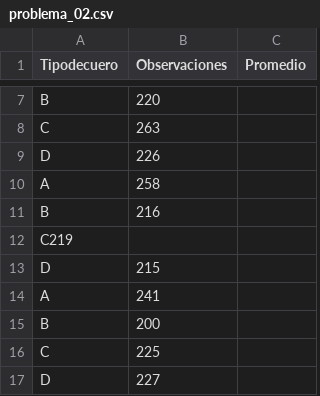
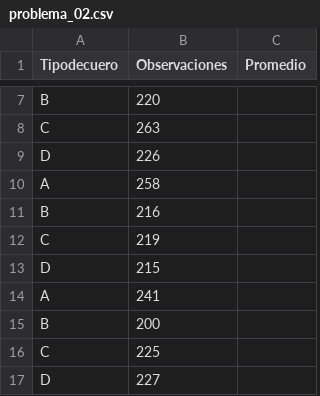
Before and after one commit to Cordova-2/estadisticainferencial2026A, a CSV file: Unidad4/datos_problemario/problema_02.csv, drawn as a sheet; only a part is shown, gaps mark what is left out.

Commit message:
Fix formatting of entry C in problema_02.csv

```diff
--- a/Unidad4/datos_problemario/problema_02.csv
+++ b/Unidad4/datos_problemario/problema_02.csv
@@ -11,3 +11,3 @@ A,258
 B,216
-C219
+C,219
 D,215
```
